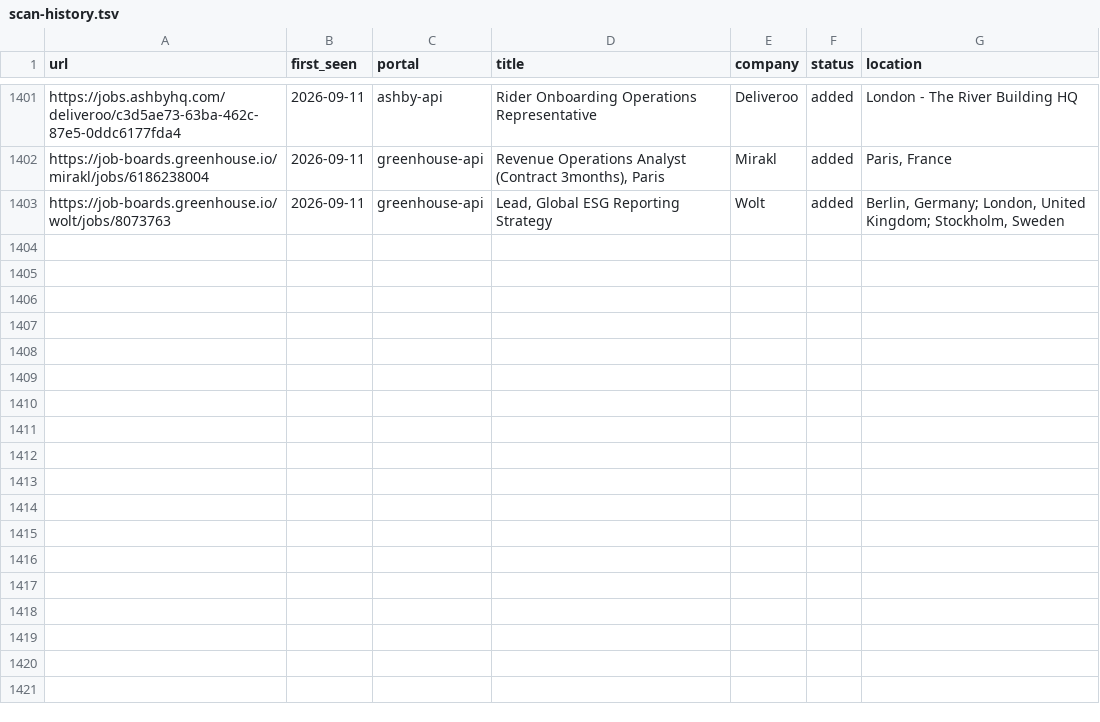
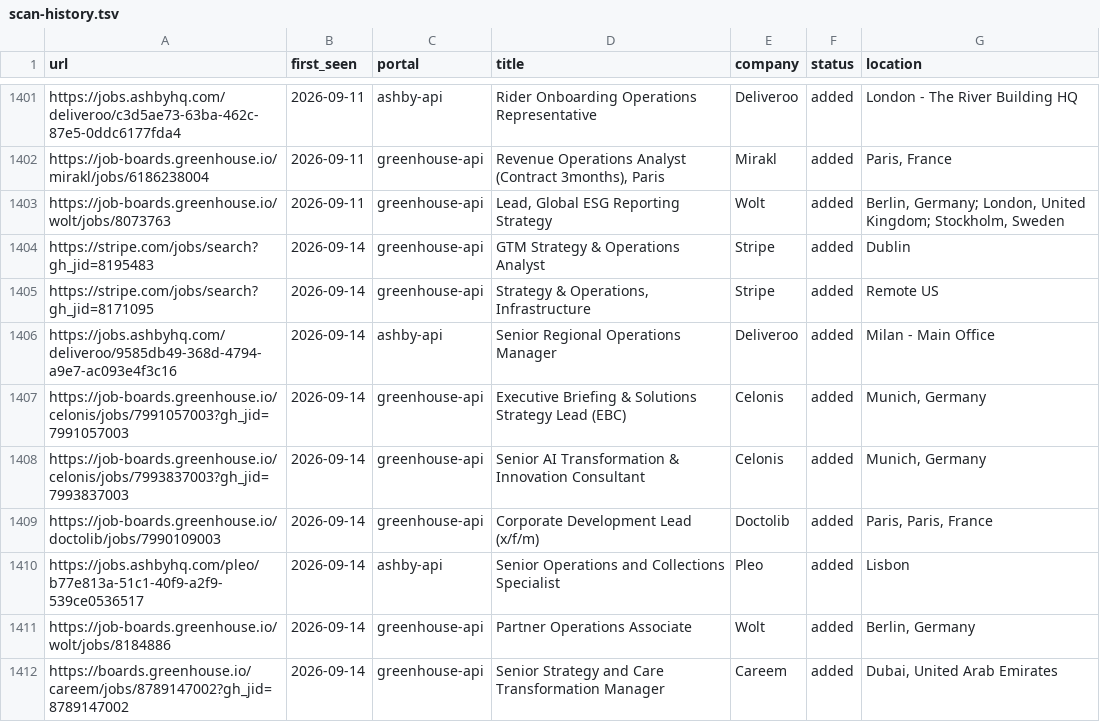
Before and after one commit to mahlab-m/career-ops, a TSV file: data/scan-history.tsv, drawn as a sheet; only a part is shown, gaps mark what is left out; the diff names each change by its address in the sheet, - before the commit and + after, or states it on an @@ line.

```diff
--- a/data/scan-history.tsv
+++ b/data/scan-history.tsv
+row 1404: https://stripe.com/jobs/search?gh_jid=8195483 | 2026-09-14 | greenhouse-api | GTM Strategy & Operations Analyst | Stripe | added | Dublin
+row 1405: https://stripe.com/jobs/search?gh_jid=8171095 | 2026-09-14 | greenhouse-api | Strategy & Operations, Infrastructure | Stripe | added | Remote US
+row 1406: https://jobs.ashbyhq.com/deliveroo/9585db49-368d-4794-a9e7-ac093e4f3c16 | 2026-09-14 | ashby-api | Senior Regional Operations Manager | Deliveroo | added | Milan - Main Office
+row 1407: https://job-boards.greenhouse.io/celonis/jobs/7991057003?gh_jid=7991057003 | 2026-09-14 | greenhouse-api | Executive Briefing & Solutions Strategy Lead (EBC) | Celonis | added | Munich, Germany
+row 1408: https://job-boards.greenhouse.io/celonis/jobs/7993837003?gh_jid=7993837003 | 2026-09-14 | greenhouse-api | Senior AI Transformation & Innovation Consultant | Celonis | added | Munich, Germany
+row 1409: https://job-boards.greenhouse.io/doctolib/jobs/7990109003 | 2026-09-14 | greenhouse-api | Corporate Development Lead (x/f/m) | Doctolib | added | Paris, Paris, France
+row 1410: https://jobs.ashbyhq.com/pleo/b77e813a-51c1-40f9-a2f9-539ce0536517 | 2026-09-14 | ashby-api | Senior Operations and Collections Specialist | Pleo | added | Lisbon
+row 1411: https://job-boards.greenhouse.io/wolt/jobs/8184886 | 2026-09-14 | greenhouse-api | Partner Operations Associate | Wolt | added | Berlin, Germany
+row 1412: https://boards.greenhouse.io/careem/jobs/8789147002?gh_jid=8789147002 | 2026-09-14 | greenhouse-api | Senior Strategy and Care Transformation Manager | Careem | added | Dubai, United Arab Emirates
```
Also changed, not shown: 2 other files.
